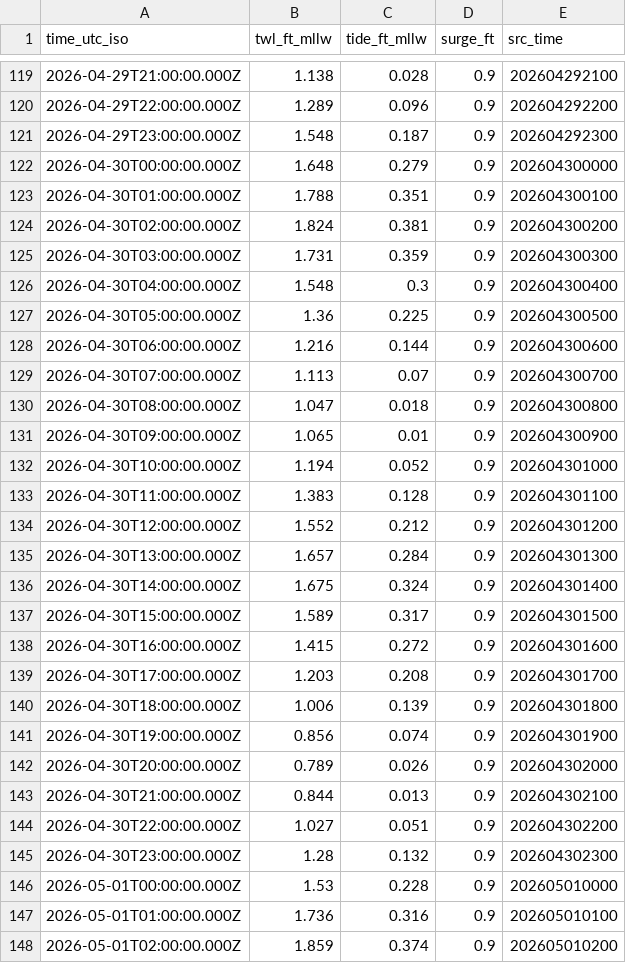
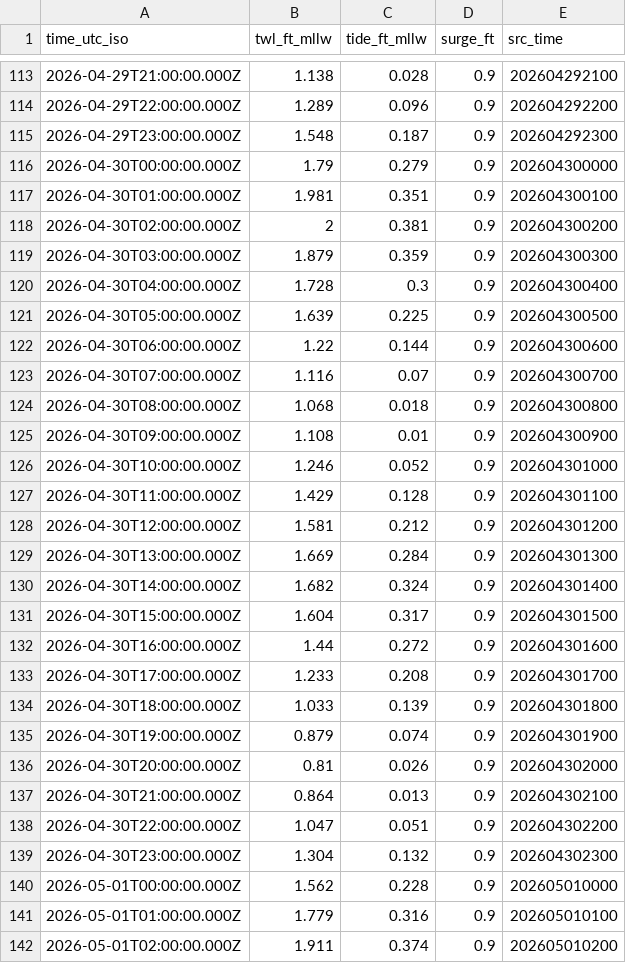
Before and after one commit to hondrospj/Waretown, a CSV file: data/petss_forecast.csv, drawn as a sheet; only a part is shown, gaps mark what is left out; the diff covers the shown part only.

```diff
--- a/data/petss_forecast.csv
+++ b/data/petss_forecast.csv
@@ -121,28 +115,28 @@ time_utc_iso,twl_ft_mllw,tide_ft_mllw,surge_ft,src_time
 2026-04-29T23:00:00.000Z,1.548,0.187,0.9,202604292300
-2026-04-30T00:00:00.000Z,1.648,0.279,0.9,202604300000
-2026-04-30T01:00:00.000Z,1.788,0.351,0.9,202604300100
-2026-04-30T02:00:00.000Z,1.824,0.381,0.9,202604300200
-2026-04-30T03:00:00.000Z,1.731,0.359,0.9,202604300300
-2026-04-30T04:00:00.000Z,1.548,0.3,0.9,202604300400
-2026-04-30T05:00:00.000Z,1.36,0.225,0.9,202604300500
-2026-04-30T06:00:00.000Z,1.216,0.144,0.9,202604300600
-2026-04-30T07:00:00.000Z,1.113,0.07,0.9,202604300700
-2026-04-30T08:00:00.000Z,1.047,0.018,0.9,202604300800
-2026-04-30T09:00:00.000Z,1.065,0.01,0.9,202604300900
-2026-04-30T10:00:00.000Z,1.194,0.052,0.9,202604301000
-2026-04-30T11:00:00.000Z,1.383,0.128,0.9,202604301100
-2026-04-30T12:00:00.000Z,1.552,0.212,0.9,202604301200
-2026-04-30T13:00:00.000Z,1.657,0.284,0.9,202604301300
-2026-04-30T14:00:00.000Z,1.675,0.324,0.9,202604301400
-2026-04-30T15:00:00.000Z,1.589,0.317,0.9,202604301500
-2026-04-30T16:00:00.000Z,1.415,0.272,0.9,202604301600
-2026-04-30T17:00:00.000Z,1.203,0.208,0.9,202604301700
-2026-04-30T18:00:00.000Z,1.006,0.139,0.9,202604301800
-2026-04-30T19:00:00.000Z,0.856,0.074,0.9,202604301900
-2026-04-30T20:00:00.000Z,0.789,0.026,0.9,202604302000
-2026-04-30T21:00:00.000Z,0.844,0.013,0.9,202604302100
-2026-04-30T22:00:00.000Z,1.027,0.051,0.9,202604302200
-2026-04-30T23:00:00.000Z,1.28,0.132,0.9,202604302300
-2026-05-01T00:00:00.000Z,1.53,0.228,0.9,202605010000
-2026-05-01T01:00:00.000Z,1.736,0.316,0.9,202605010100
-2026-05-01T02:00:00.000Z,1.859,0.374,0.9,202605010200
+2026-04-30T00:00:00.000Z,1.79,0.279,0.9,202604300000
+2026-04-30T01:00:00.000Z,1.981,0.351,0.9,202604300100
+2026-04-30T02:00:00.000Z,2,0.381,0.9,202604300200
+2026-04-30T03:00:00.000Z,1.879,0.359,0.9,202604300300
+2026-04-30T04:00:00.000Z,1.728,0.3,0.9,202604300400
+2026-04-30T05:00:00.000Z,1.639,0.225,0.9,202604300500
+2026-04-30T06:00:00.000Z,1.22,0.144,0.9,202604300600
+2026-04-30T07:00:00.000Z,1.116,0.07,0.9,202604300700
+2026-04-30T08:00:00.000Z,1.068,0.018,0.9,202604300800
+2026-04-30T09:00:00.000Z,1.108,0.01,0.9,202604300900
+2026-04-30T10:00:00.000Z,1.246,0.052,0.9,202604301000
+2026-04-30T11:00:00.000Z,1.429,0.128,0.9,202604301100
+2026-04-30T12:00:00.000Z,1.581,0.212,0.9,202604301200
+2026-04-30T13:00:00.000Z,1.669,0.284,0.9,202604301300
+2026-04-30T14:00:00.000Z,1.682,0.324,0.9,202604301400
+2026-04-30T15:00:00.000Z,1.604,0.317,0.9,202604301500
+2026-04-30T16:00:00.000Z,1.44,0.272,0.9,202604301600
+2026-04-30T17:00:00.000Z,1.233,0.208,0.9,202604301700
+2026-04-30T18:00:00.000Z,1.033,0.139,0.9,202604301800
+2026-04-30T19:00:00.000Z,0.879,0.074,0.9,202604301900
+2026-04-30T20:00:00.000Z,0.81,0.026,0.9,202604302000
+2026-04-30T21:00:00.000Z,0.864,0.013,0.9,202604302100
+2026-04-30T22:00:00.000Z,1.047,0.051,0.9,202604302200
+2026-04-30T23:00:00.000Z,1.304,0.132,0.9,202604302300
+2026-05-01T00:00:00.000Z,1.562,0.228,0.9,202605010000
+2026-05-01T01:00:00.000Z,1.779,0.316,0.9,202605010100
+2026-05-01T02:00:00.000Z,1.911,0.374,0.9,202605010200
```
Also changed, not shown: 6 added rows, 6 removed rows and 88 edited cells elsewhere in this file, 3 other files.
